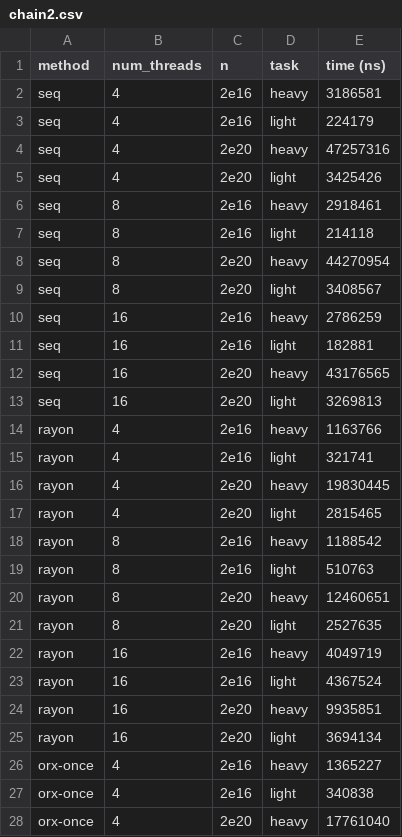
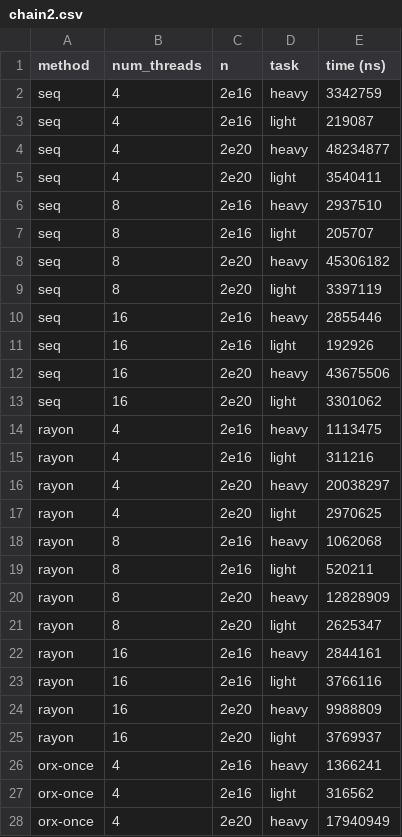
Before and after one commit to orxfun/orx-parallel, a CSV file: docs/bench-ui/results/collect/chain2.csv, drawn as a sheet; only a part is shown; the diff covers the shown part only.

```diff
--- a/docs/bench-ui/results/collect/chain2.csv
+++ b/docs/bench-ui/results/collect/chain2.csv
@@ -1,28 +1,28 @@
 method,num_threads,n,task,time (ns)
-seq,4,2e16,heavy,3186581
-seq,4,2e16,light,224179
-seq,4,2e20,heavy,47257316
-seq,4,2e20,light,3425426
-seq,8,2e16,heavy,2918461
-seq,8,2e16,light,214118
-seq,8,2e20,heavy,44270954
-seq,8,2e20,light,3408567
-seq,16,2e16,heavy,2786259
-seq,16,2e16,light,182881
-seq,16,2e20,heavy,43176565
-seq,16,2e20,light,3269813
-rayon,4,2e16,heavy,1163766
-rayon,4,2e16,light,321741
-rayon,4,2e20,heavy,19830445
-rayon,4,2e20,light,2815465
-rayon,8,2e16,heavy,1188542
-rayon,8,2e16,light,510763
-rayon,8,2e20,heavy,12460651
-rayon,8,2e20,light,2527635
-rayon,16,2e16,heavy,4049719
-rayon,16,2e16,light,4367524
-rayon,16,2e20,heavy,9935851
-rayon,16,2e20,light,3694134
-orx-once,4,2e16,heavy,1365227
-orx-once,4,2e16,light,340838
-orx-once,4,2e20,heavy,17761040
+seq,4,2e16,heavy,3342759
+seq,4,2e16,light,219087
+seq,4,2e20,heavy,48234877
+seq,4,2e20,light,3540411
+seq,8,2e16,heavy,2937510
+seq,8,2e16,light,205707
+seq,8,2e20,heavy,45306182
+seq,8,2e20,light,3397119
+seq,16,2e16,heavy,2855446
+seq,16,2e16,light,192926
+seq,16,2e20,heavy,43675506
+seq,16,2e20,light,3301062
+rayon,4,2e16,heavy,1113475
+rayon,4,2e16,light,311216
+rayon,4,2e20,heavy,20038297
+rayon,4,2e20,light,2970625
+rayon,8,2e16,heavy,1062068
+rayon,8,2e16,light,520211
+rayon,8,2e20,heavy,12828909
+rayon,8,2e20,light,2625347
+rayon,16,2e16,heavy,2844161
+rayon,16,2e16,light,3766116
+rayon,16,2e20,heavy,9988809
+rayon,16,2e20,light,3769937
+orx-once,4,2e16,heavy,1366241
+orx-once,4,2e16,light,316562
+orx-once,4,2e20,heavy,17940949
```
Also changed, not shown: 81 edited cells elsewhere in this file, docs/bench-ui/results/collect/chain3.csv, docs/bench-ui/results/collect/chain4.csv, 31 other files.
